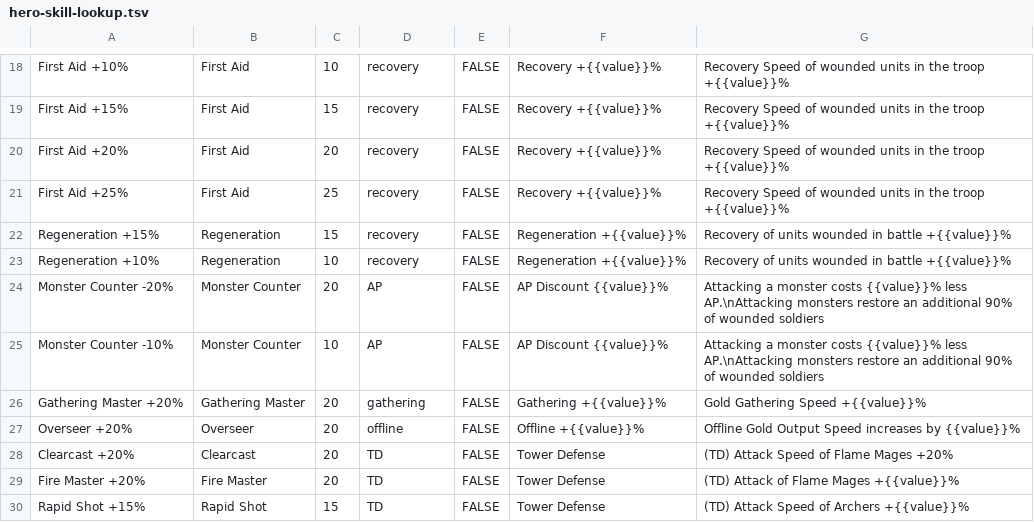
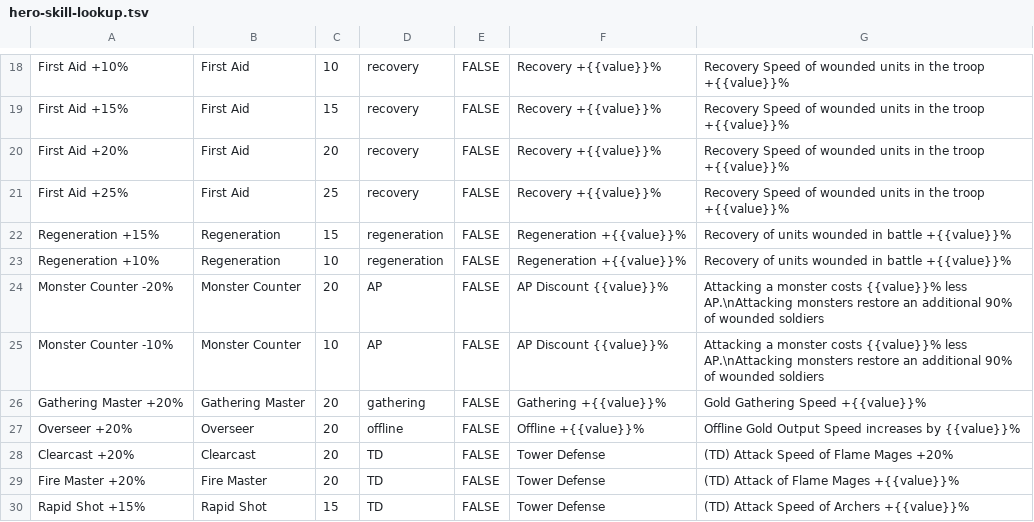
Before and after one commit to nefarious-kitsune/kg, a TSV file: data/heroes/hero-skill-lookup.tsv, drawn as a sheet; only a part is shown, gaps mark what is left out.

```diff
--- a/data/heroes/hero-skill-lookup.tsv
+++ b/data/heroes/hero-skill-lookup.tsv
@@ -21,4 +21,4 @@ First Aid +20%	First Aid	20	recovery	FALSE	Recovery +{{value}}%	Recovery Speed o
 First Aid +25%	First Aid	25	recovery	FALSE	Recovery +{{value}}%	Recovery Speed of wounded units in the troop +{{value}}%
-Regeneration +15%	Regeneration	15	recovery	FALSE	Regeneration +{{value}}%	Recovery of units wounded in battle +{{value}}%
-Regeneration +10%	Regeneration	10	recovery	FALSE	Regeneration +{{value}}%	Recovery of units wounded in battle +{{value}}%
+Regeneration +15%	Regeneration	15	regeneration	FALSE	Regeneration +{{value}}%	Recovery of units wounded in battle +{{value}}%
+Regeneration +10%	Regeneration	10	regeneration	FALSE	Regeneration +{{value}}%	Recovery of units wounded in battle +{{value}}%
 Monster Counter -20%	Monster Counter	20	AP	FALSE	AP Discount {{value}}%	Attacking a monster costs {{value}}% less AP.\nAttacking monsters restore an additional 90% of wounded soldiers
```
Also changed, not shown: docs/heroes/hero-rating.tsv, 3 other files.
